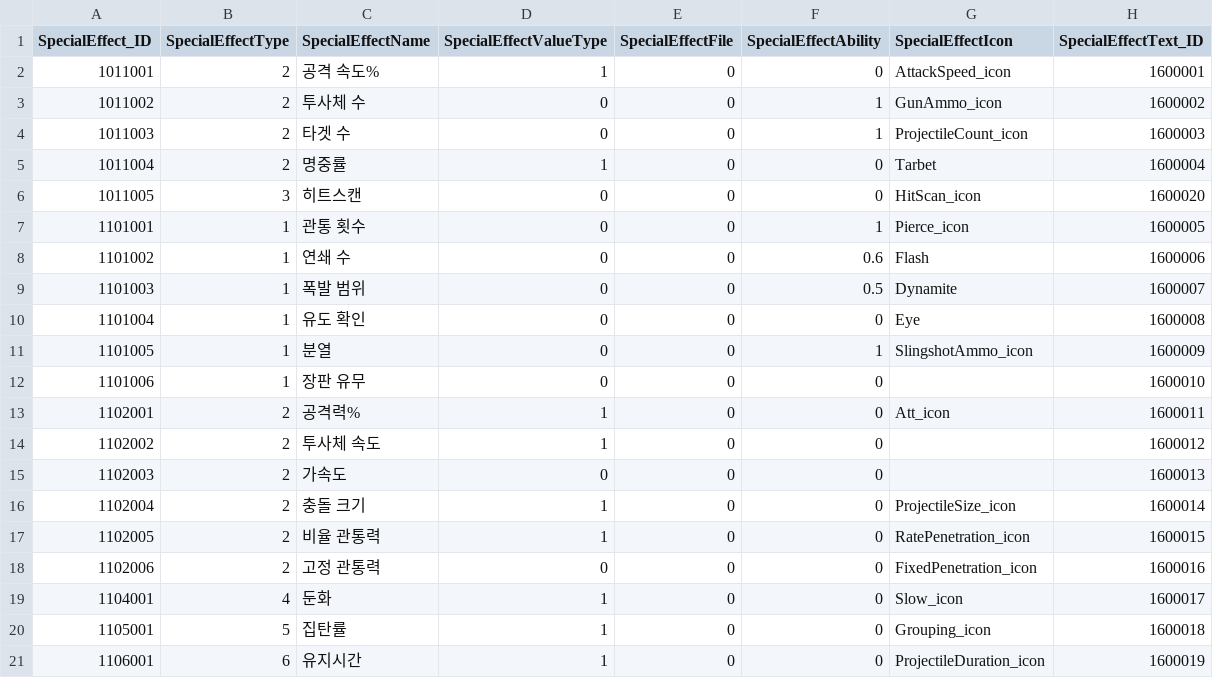
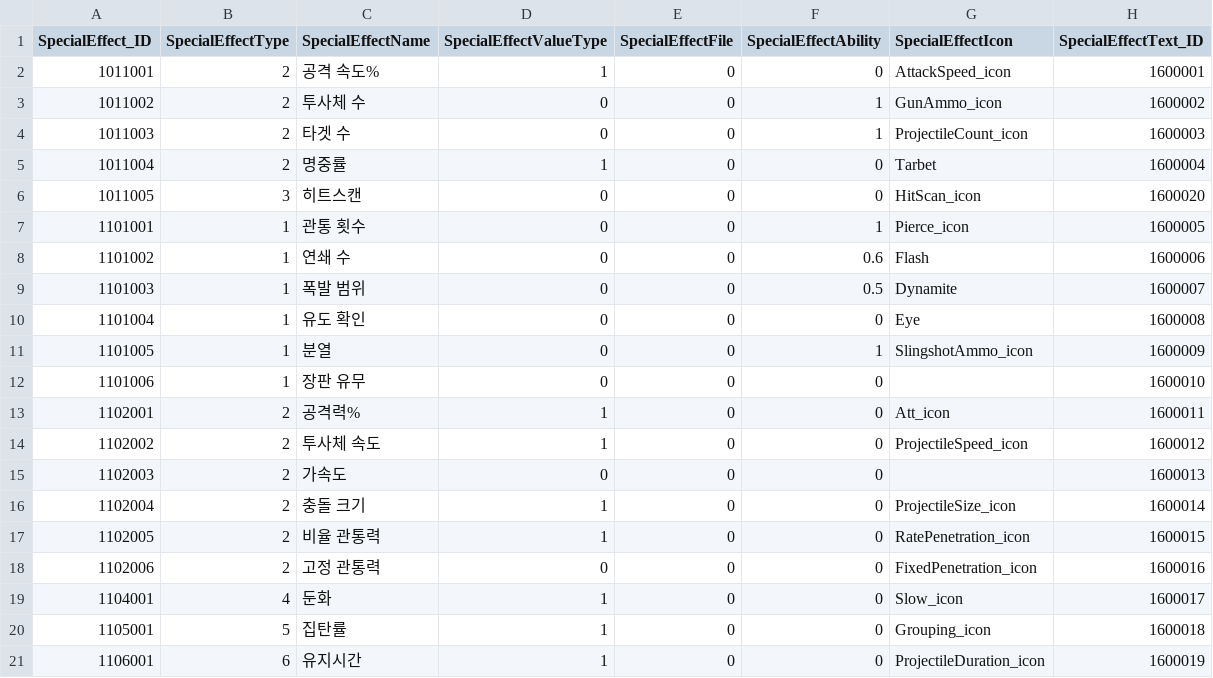
Before and after one commit to jeonglee22/MyPlanet, a CSV file: Assets/DataTables/SpecialEffectTable.csv, drawn as a sheet.

```diff
--- a/Assets/DataTables/SpecialEffectTable.csv
+++ b/Assets/DataTables/SpecialEffectTable.csv
@@ -13,3 +13,3 @@
 1102001 ,2,공격력%,1,0,0,Att_icon,1600011
-1102002 ,2,투사체 속도,1,0,0,"",1600012
+1102002 ,2,투사체 속도,1,0,0,"ProjectileSpeed_icon",1600012
 1102003 ,2,가속도,0,0,0,"",1600013
```
Also changed, not shown: 12 other files.
